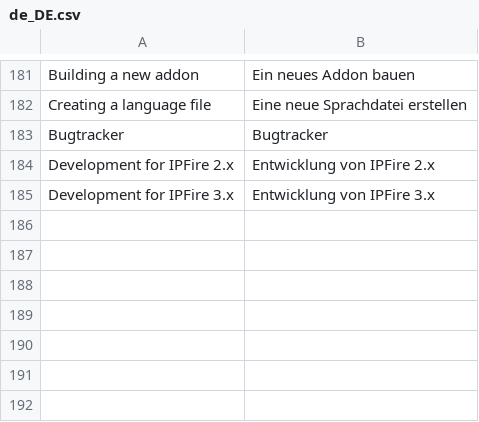
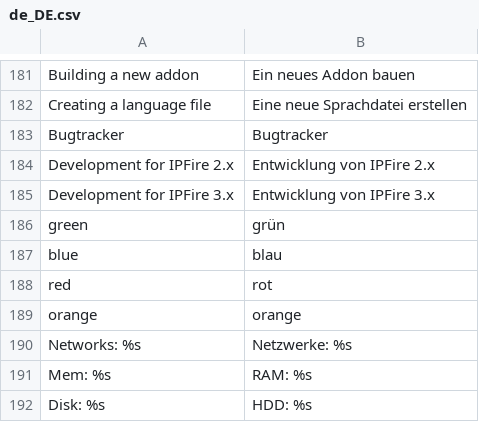
Before and after one commit to pebosi/ipfire.org-bootstrap3, a CSV file: www/translations/de_DE.csv, drawn as a sheet; only a part is shown, gaps mark what is left out.

```diff
--- a/www/translations/de_DE.csv
+++ b/www/translations/de_DE.csv
@@ -185 +185,8 @@
 "Development for IPFire 3.x","Entwicklung von IPFire 3.x"
+"green","grün"
+"blue","blau"
+"red","rot"
+"orange","orange"
+"Networks: %s","Netzwerke: %s"
+"Mem: %s","RAM: %s"
+"Disk: %s","HDD: %s"
```
Also changed, not shown: 7 other files.
